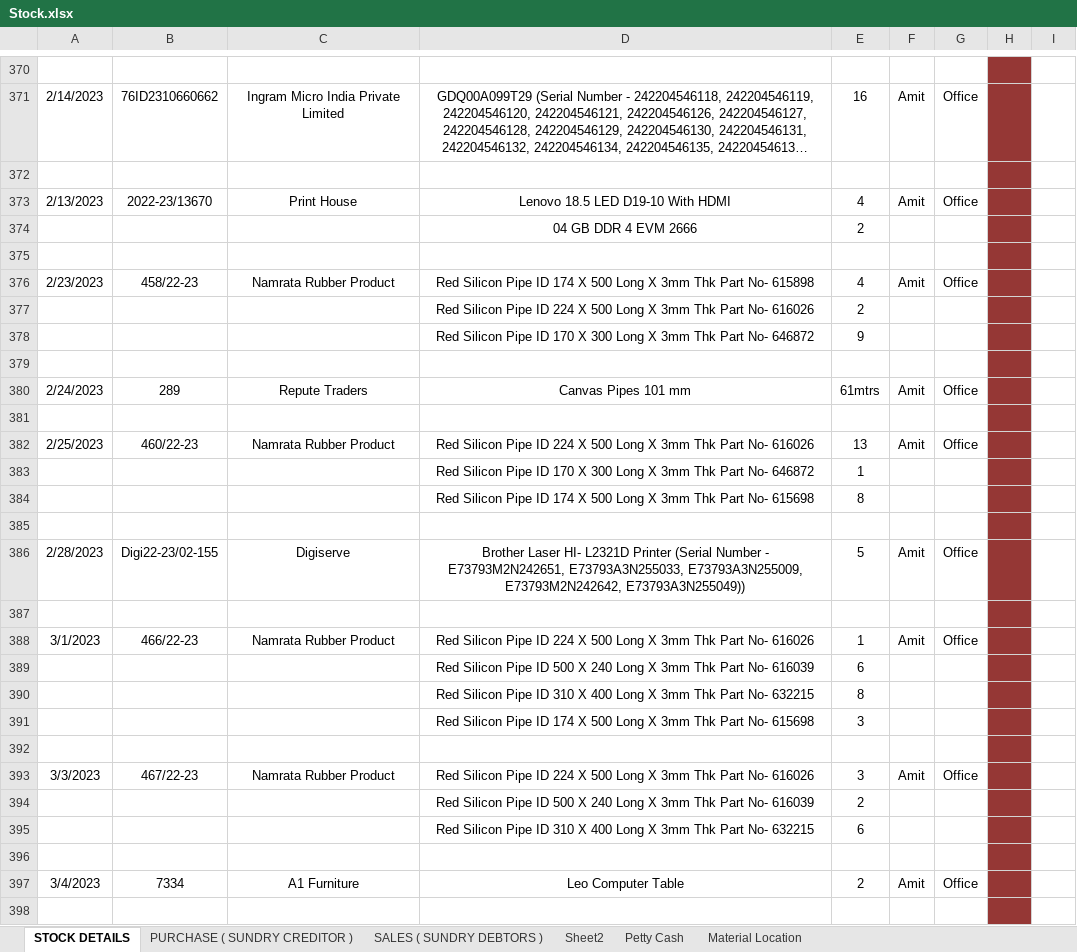
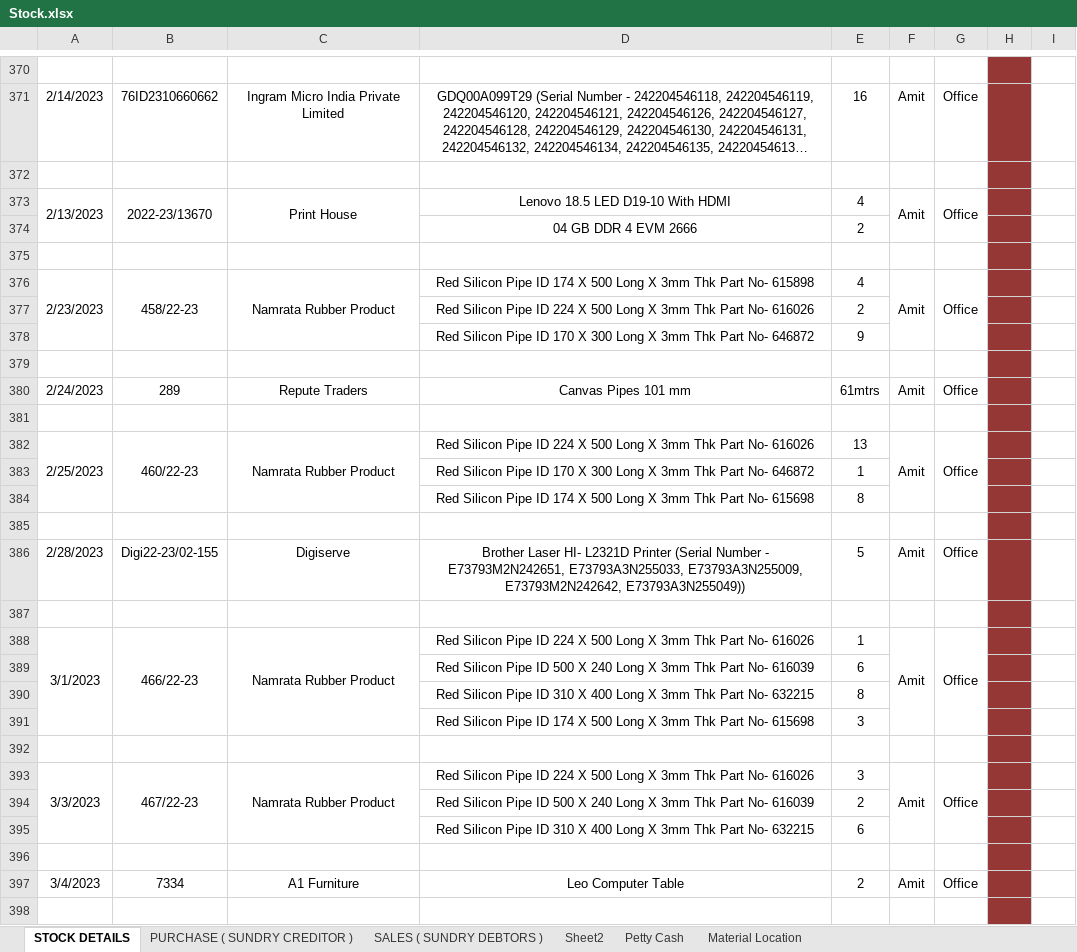
Before and after one commit to JPTechatronics/2022-2023-A, an Excel workbook: Stock.xlsx, sheet STOCK DETAILS, drawn as a sheet; only a part is shown, gaps mark what is left out; long unchanged cells end in …; values as stored, in another font and other column widths than the file's, no borders; the diff covers the shown part only; the diff names each change by its address in the sheet, - before the commit and + after, or states it on an @@ line.

```diff
--- a/Stock.xlsx (sheet STOCK DETAILS)
+++ b/Stock.xlsx (sheet STOCK DETAILS)
+A373:A374 merged
+B373:B374 merged
+C373:C374 merged
+F373:F374 merged
+G373:G374 merged
+A376:A378 merged
+B376:B378 merged
+C376:C378 merged
+F376:F378 merged
+G376:G378 merged
+A382:A384 merged
+B382:B384 merged
+C382:C384 merged
+F382:F384 merged
+G382:G384 merged
+A388:A391 merged
+B388:B391 merged
+C388:C391 merged
+F388:F391 merged
+G388:G391 merged
+A393:A395 merged
+B393:B395 merged
+C393:C395 merged
+F393:F395 merged
+G393:G395 merged
```
Also changed, not shown: merged cells elsewhere in this sheet, sheet Petty Cash, sheet Material Location, formulas that keep their value, Attendance.xlsx, Updated PO.xlsx.
